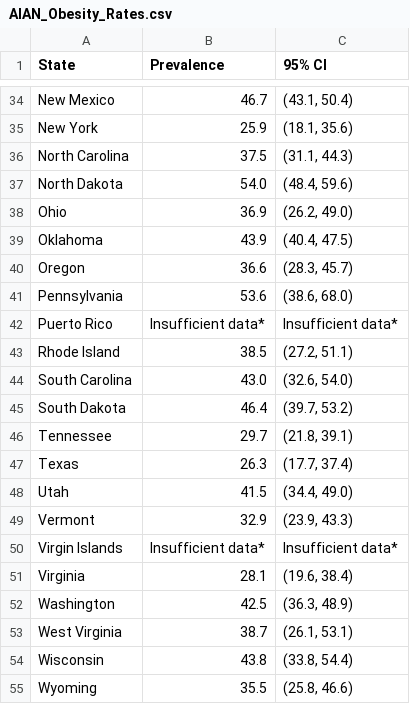
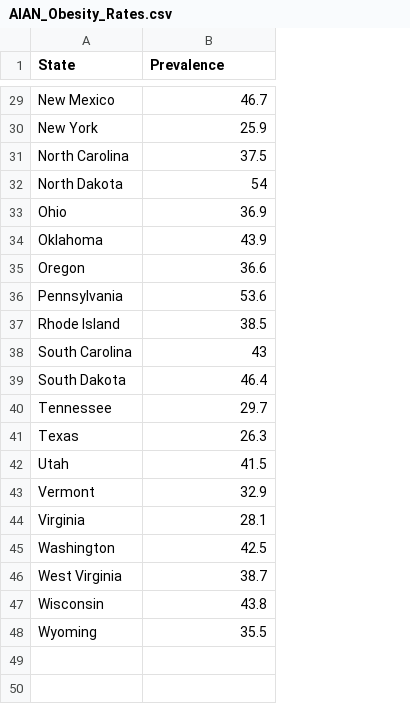
Before and after one commit to info201b-au2022/project-collinshen123, a CSV file: data/AIAN_Obesity_Rates.csv, drawn as a sheet; only a part is shown, gaps mark what is left out; removed rows and columns are numbered as before the commit, all else as after; the diff covers the shown part only; the diff names each change by its address in the sheet, - before the commit and + after, or states it on an @@ line.

Commit message:
AIAN filter data

```diff
--- a/data/AIAN_Obesity_Rates.csv
+++ b/data/AIAN_Obesity_Rates.csv
-column C (95% CI), rows 34-41: (43.1, 50.4) | (18.1, 35.6) | (31.1, 44.3) | (48.4, 59.6) | (26.2, 49.0) | (40.4, 47.5) | (28.3, 45.7) | (38.6, 68.0); rows 43-49: (27.2, 51.1) | (32.6, 54.0) | (39.7, 53.2) | (21.8, 39.1) | (17.7, 37.4) | (34.4, 49.0) | (23.9, 43.3); rows 51-55: (19.6, 38.4) | (36.3, 48.9) | (26.1, 53.1) | (33.8, 54.4) | (25.8, 46.6)
-B32 (Prevalence): 54.0
+B32 (Prevalence): 54
-row 42: Puerto Rico | Insufficient data* | Insufficient data*
-B38 (Prevalence): 43.0
+B38 (Prevalence): 43
-row 50: Virgin Islands | Insufficient data* | Insufficient data*
```
Also changed, not shown: 5 removed rows and 4 edited cells elsewhere in this file.
